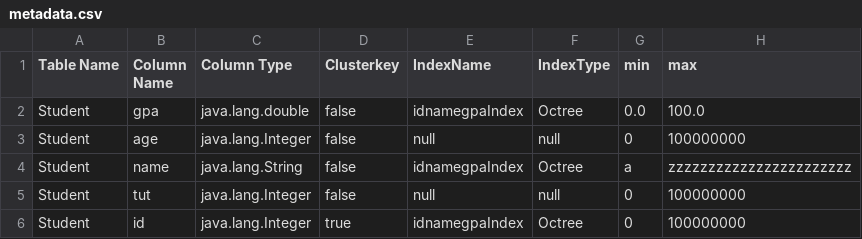
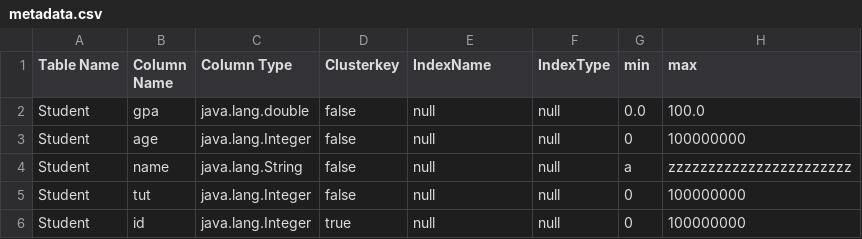
Before and after one commit to salehelhawaryy/database2-project, a CSV file: out/production/database2-project/resources/metadata.csv, drawn as a sheet.

Commit message:
started handling index in select on;y ranges left

```diff
--- a/out/production/database2-project/resources/metadata.csv
+++ b/out/production/database2-project/resources/metadata.csv
@@ -1,6 +1,6 @@
 Table Name,Column Name,Column Type,Clusterkey,IndexName,IndexType,min,max
-Student,gpa,java.lang.double,false,idnamegpaIndex,Octree,0.0,100.0
+Student,gpa,java.lang.double,false,null,null,0.0,100.0
 Student,age,java.lang.Integer,false,null,null,0,100000000
-Student,name,java.lang.String,false,idnamegpaIndex,Octree,a,zzzzzzzzzzzzzzzzzzzzzzz
+Student,name,java.lang.String,false,null,null,a,zzzzzzzzzzzzzzzzzzzzzzz
 Student,tut,java.lang.Integer,false,null,null,0,100000000
-Student,id,java.lang.Integer,true,idnamegpaIndex,Octree,0,100000000
+Student,id,java.lang.Integer,true,null,null,0,100000000
```
Also changed, not shown: 4 other files.
